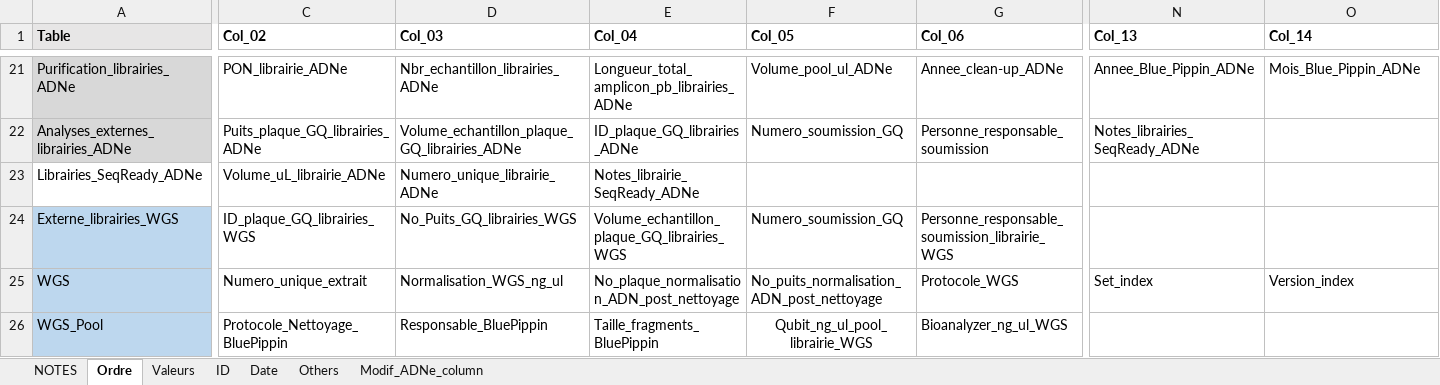
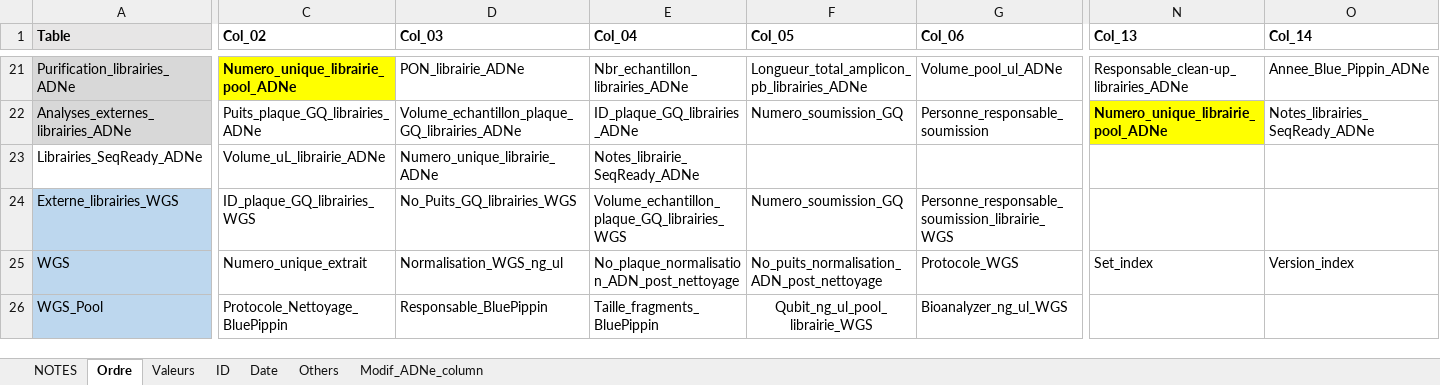
Before and after one commit to GenomicsMLI-DFO/BD-LabGeno-IML_gestion, an Excel workbook: inst/BD_format.xlsx, sheet Ordre, drawn as a sheet; only a part is shown, gaps mark what is left out; values as stored, in another font and other column widths than the file's, no borders; the diff covers the shown part only; the diff names each change by its address in the sheet, - before the commit and + after, or states it on an @@ line.

```diff
--- a/inst/BD_format.xlsx (sheet Ordre)
+++ b/inst/BD_format.xlsx (sheet Ordre)
-C21 (Col_02): PON_librairie_ADNe
+C21 (Col_02): Numero_unique_librairie_pool_ADNe
@@ C21 fill: none → #FFFF00, bold: off → on @@
-D21 (Col_03): Nbr_echantillon_librairies_ADNe
+D21 (Col_03): PON_librairie_ADNe
-E21 (Col_04): Longueur_total_amplicon_pb_librairies_ADNe
+E21 (Col_04): Nbr_echantillon_librairies_ADNe
-F21 (Col_05): Volume_pool_ul_ADNe
+F21 (Col_05): Longueur_total_amplicon_pb_librairies_ADNe
-G21 (Col_06): Annee_clean-up_ADNe
+G21 (Col_06): Volume_pool_ul_ADNe
-N21 (Col_13): Annee_Blue_Pippin_ADNe
+N21 (Col_13): Responsable_clean-up_librairies_ADNe
-O21 (Col_14): Mois_Blue_Pippin_ADNe
+O21 (Col_14): Annee_Blue_Pippin_ADNe
-N22 (Col_13): Notes_librairies_SeqReady_ADNe
+N22 (Col_13): Numero_unique_librairie_pool_ADNe
@@ N22 fill: none → #FFFF00, bold: off → on @@
-O22 (Col_14): (empty)
+O22 (Col_14): Notes_librairies_SeqReady_ADNe
```
Also changed, not shown: 45 edited cells and cell formats elsewhere in this sheet, 6 other files.
